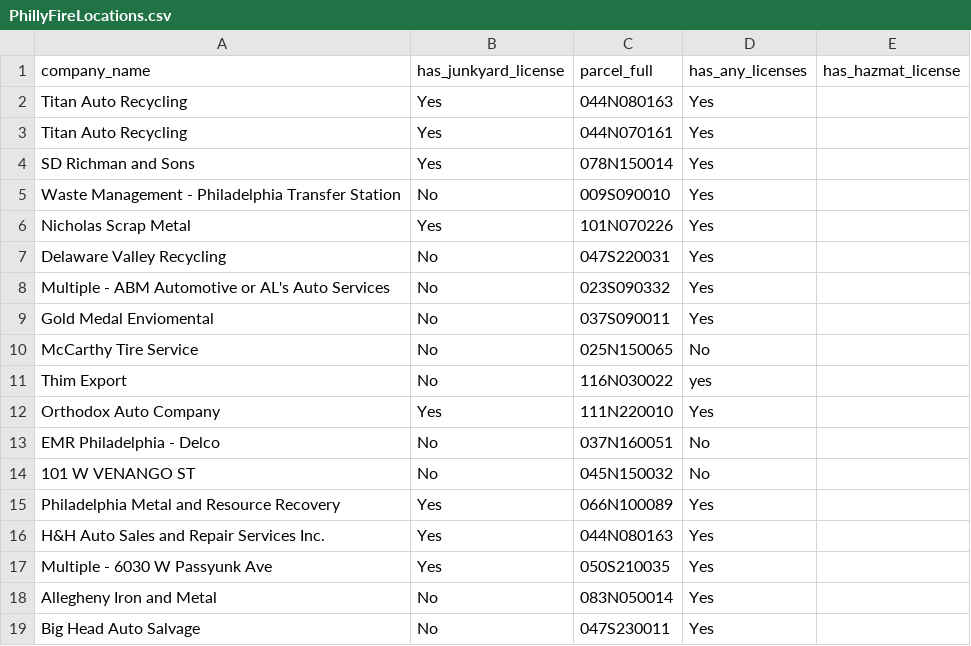
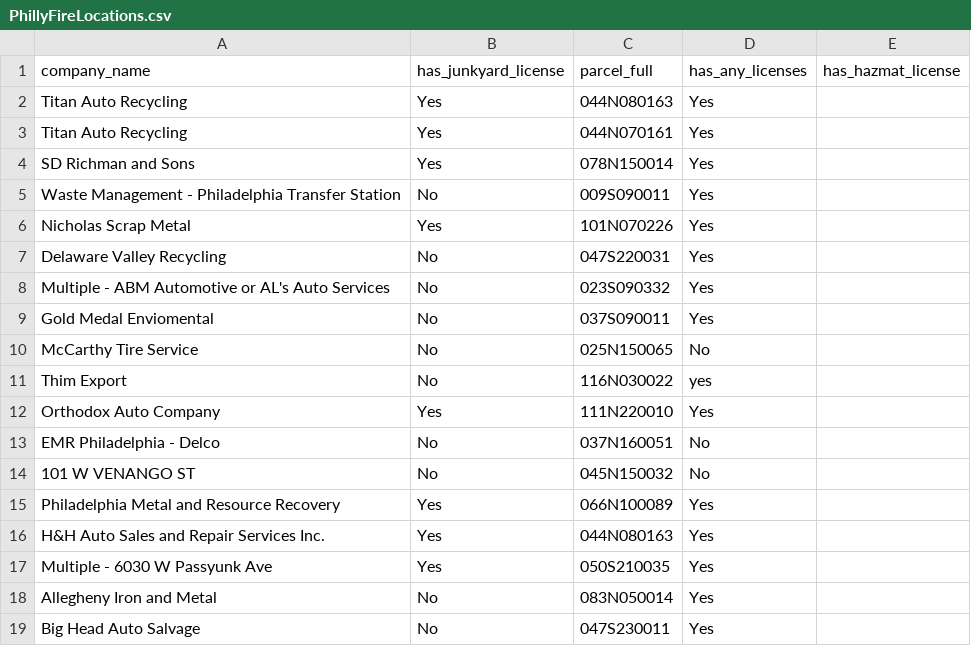
Before and after one commit to CoWoGeo/PUS2022_CWolk, a CSV file: ProjectLanthamWolk/PhillyFireLocations.csv, drawn as a sheet.

Commit message:
Update PhillyFireLocations.csv

```diff
--- a/ProjectLanthamWolk/PhillyFireLocations.csv
+++ b/ProjectLanthamWolk/PhillyFireLocations.csv
@@ -4,3 +4,3 @@ Titan Auto Recycling,Yes,044N070161,Yes,
 SD Richman and Sons,Yes,078N150014,Yes,
-Waste Management - Philadelphia Transfer Station,No,009S090010,Yes,
+Waste Management - Philadelphia Transfer Station,No,009S090011,Yes,
 Nicholas Scrap Metal,Yes,101N070226,Yes,
```
